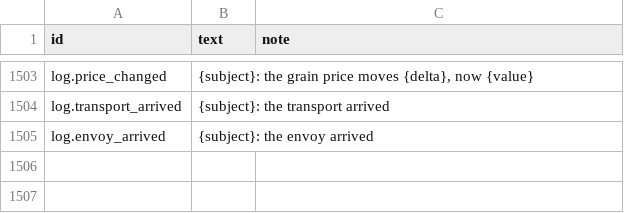
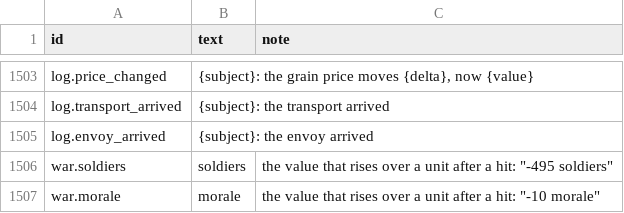
Before and after one commit to yksi7417/sanguodream, a TSV file: data/placeholder/text/en.tsv, drawn as a sheet; only a part is shown, gaps mark what is left out.

```diff
--- a/data/placeholder/text/en.tsv
+++ b/data/placeholder/text/en.tsv
@@ -1505 +1505,3 @@ log.transport_arrived	{subject}: the transport arrived
 log.envoy_arrived	{subject}: the envoy arrived
+war.soldiers	soldiers	the value that rises over a unit after a hit: "-495 soldiers"
+war.morale	morale	the value that rises over a unit after a hit: "-10 morale"
```
Also changed, not shown: data/placeholder/text/zh-TW.tsv, 29 other files.
